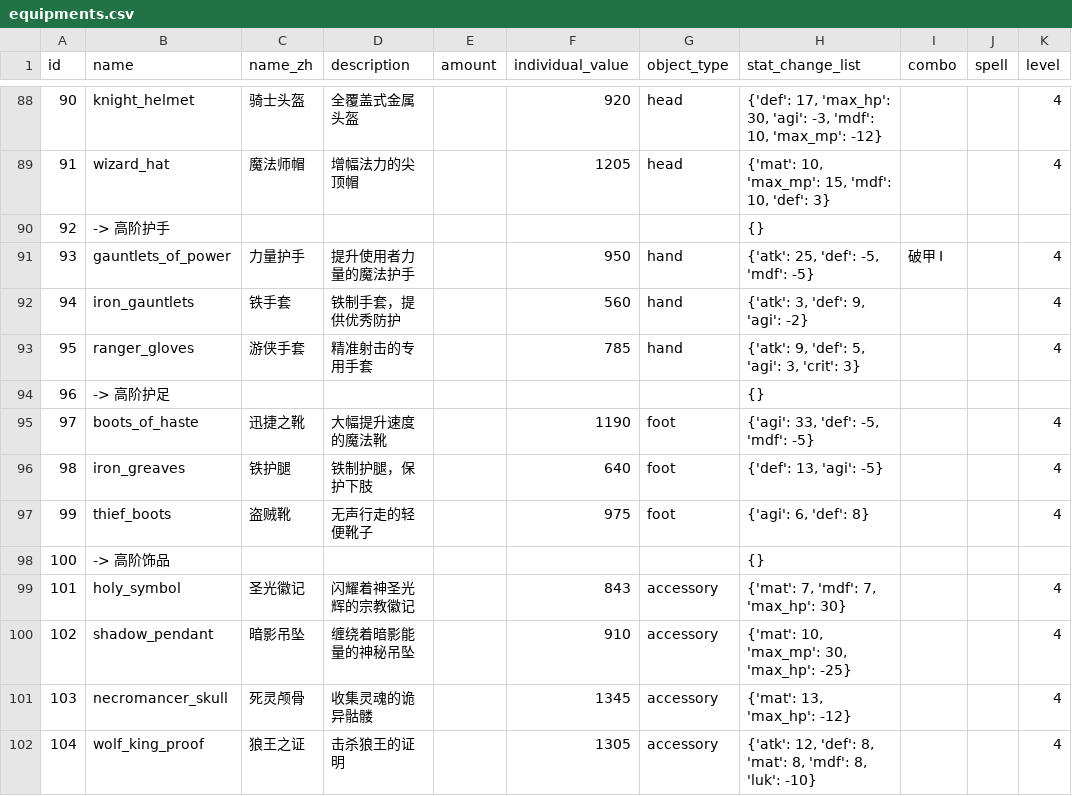
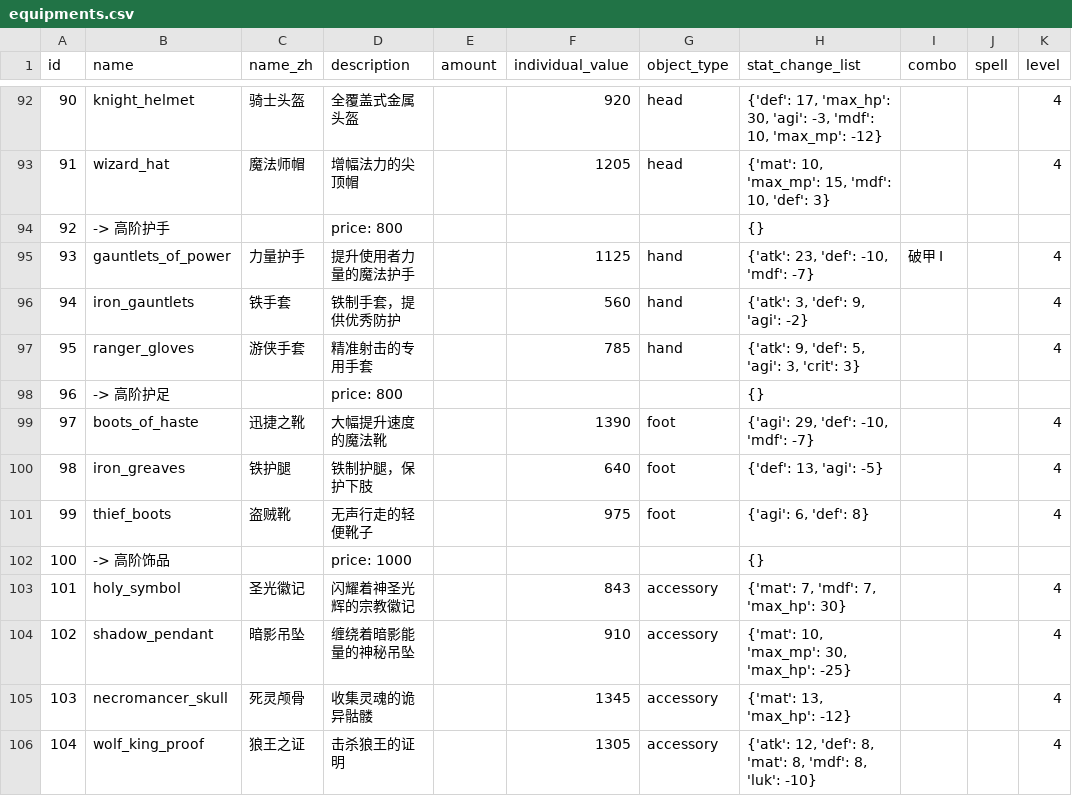
Before and after one commit to KeJWS/test_rpg_game, a CSV file: data/csv_data/equipments.csv, drawn as a sheet; only a part is shown, gaps mark what is left out; addresses are those after the commit; the diff covers the shown part only; the diff names each change by its address in the sheet, - before the commit and + after, or states it on an @@ line.

```diff
--- a/data/csv_data/equipments.csv
+++ b/data/csv_data/equipments.csv
-D94 (description): (empty)
+D94 (description): price: 800
-F95 (individual_value): 950
+F95 (individual_value): 1125
-H95 (stat_change_list): {'atk': 25, 'def': -5, 'mdf': -5}
+H95 (stat_change_list): {'atk': 23, 'def': -10, 'mdf': -7}
-D98 (description): (empty)
+D98 (description): price: 800
-F99 (individual_value): 1190
+F99 (individual_value): 1390
-H99 (stat_change_list): {'agi': 33, 'def': -5, 'mdf': -5}
+H99 (stat_change_list): {'agi': 29, 'def': -10, 'mdf': -7}
-D102 (description): (empty)
+D102 (description): price: 1000
```
Also changed, not shown: 13 added rows, 1 removed row and 34 edited cells elsewhere in this file, data/csv_data/enemies.csv, 3 other files.
